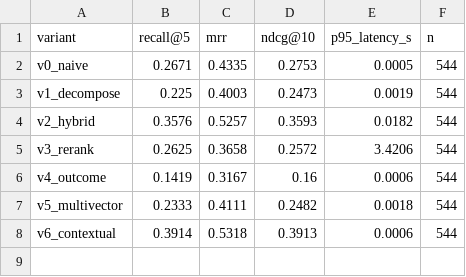
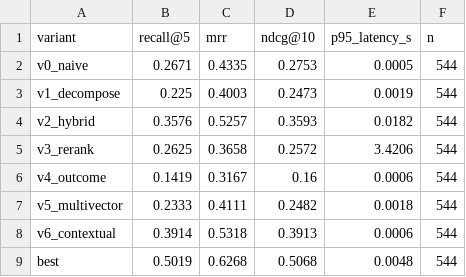
Before and after one commit to waqasmalik0007/gigbid, a CSV file: evals/results/rag_main.csv, drawn as a sheet; the diff names each change by its address in the sheet, - before the commit and + after, or states it on an @@ line.

```diff
--- a/evals/results/rag_main.csv
+++ b/evals/results/rag_main.csv
+row 9: best | 0.5019 | 0.6268 | 0.5068 | 0.0048 | 544
```
Also changed, not shown: 9 other files.
